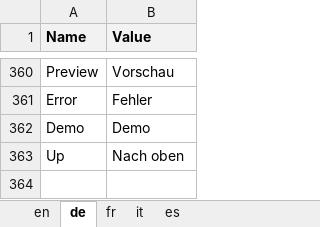
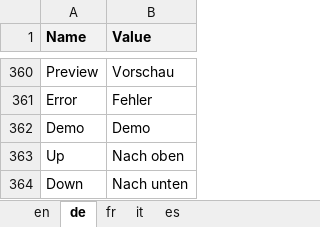
Before and after one commit to theodoracatos/vitae, an Excel workbook: Vitae/Library/Resources/SharedResource.xlsx, sheet de, drawn as a sheet; only a part is shown, gaps mark what is left out; values as stored, in another font and other column widths than the file's, no borders; the diff names each change by its address in the sheet, - before the commit and + after, or states it on an @@ line.

```diff
--- a/Vitae/Library/Resources/SharedResource.xlsx (sheet de)
+++ b/Vitae/Library/Resources/SharedResource.xlsx (sheet de)
+row 364: Down | Nach unten
```
Also changed, not shown: sheet en, 10 other files.
